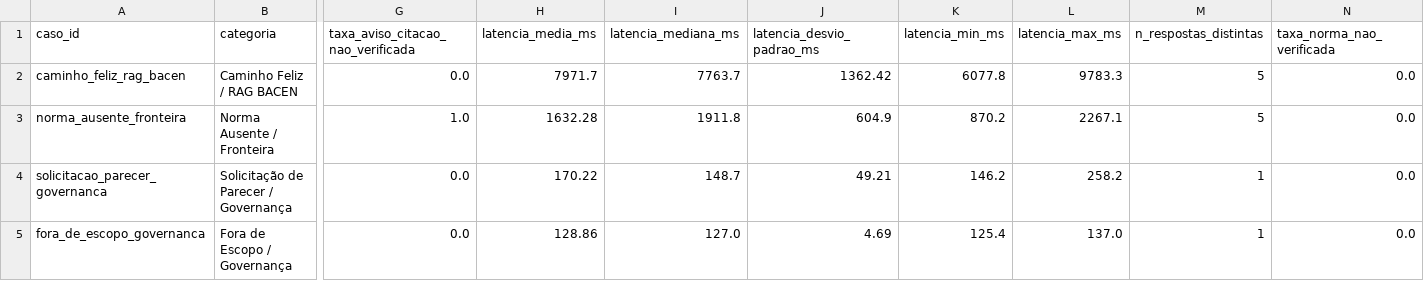
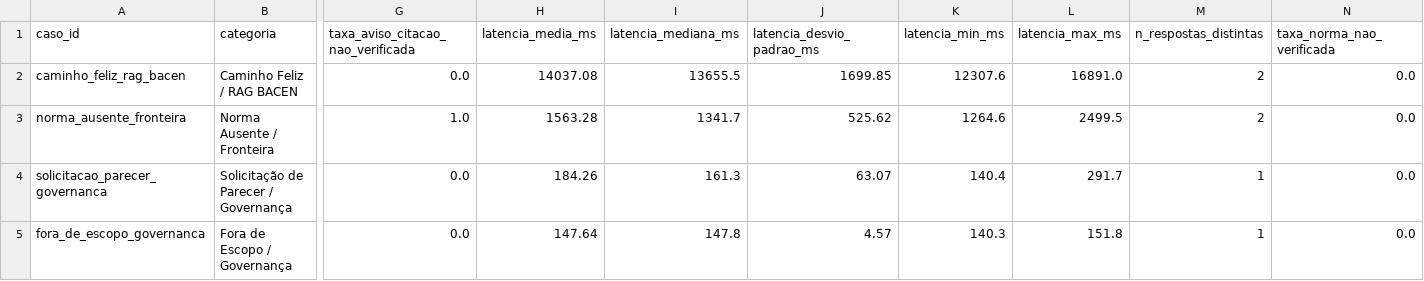
Before and after one commit to phsbido/compliance-copilot, a CSV file: prototipo/docs/tabela_resultados_empiricos.csv, drawn as a sheet; only a part is shown, gaps mark what is left out; the diff names each change by its address in the sheet, - before the commit and + after, or states it on an @@ line.

```diff
--- a/prototipo/docs/tabela_resultados_empiricos.csv
+++ b/prototipo/docs/tabela_resultados_empiricos.csv
-H2 (latencia_media_ms): 7971.7
+H2 (latencia_media_ms): 14037.08
-I2 (latencia_mediana_ms): 7763.7
+I2 (latencia_mediana_ms): 13655.5
-J2 (latencia_desvio_padrao_ms): 1362.42
+J2 (latencia_desvio_padrao_ms): 1699.85
-K2 (latencia_min_ms): 6077.8
+K2 (latencia_min_ms): 12307.6
-L2 (latencia_max_ms): 9783.3
+L2 (latencia_max_ms): 16891.0
-M2:M3 (n_respostas_distintas): 5
+M2:M3 (n_respostas_distintas): 2
-H3 (latencia_media_ms): 1632.28
+H3 (latencia_media_ms): 1563.28
-I3 (latencia_mediana_ms): 1911.8
+I3 (latencia_mediana_ms): 1341.7
-J3 (latencia_desvio_padrao_ms): 604.9
+J3 (latencia_desvio_padrao_ms): 525.62
-K3 (latencia_min_ms): 870.2
+K3 (latencia_min_ms): 1264.6
-L3 (latencia_max_ms): 2267.1
+L3 (latencia_max_ms): 2499.5
-H4 (latencia_media_ms): 170.22
+H4 (latencia_media_ms): 184.26
-I4 (latencia_mediana_ms): 148.7
+I4 (latencia_mediana_ms): 161.3
-J4 (latencia_desvio_padrao_ms): 49.21
+J4 (latencia_desvio_padrao_ms): 63.07
-K4 (latencia_min_ms): 146.2
+K4 (latencia_min_ms): 140.4
-L4 (latencia_max_ms): 258.2
+L4 (latencia_max_ms): 291.7
-H5 (latencia_media_ms): 128.86
+H5 (latencia_media_ms): 147.64
-I5 (latencia_mediana_ms): 127.0
+I5 (latencia_mediana_ms): 147.8
-J5 (latencia_desvio_padrao_ms): 4.69
+J5 (latencia_desvio_padrao_ms): 4.57
-K5 (latencia_min_ms): 125.4
+K5 (latencia_min_ms): 140.3
-L5 (latencia_max_ms): 137.0
+L5 (latencia_max_ms): 151.8
```
Also changed, not shown: 21 other files.
